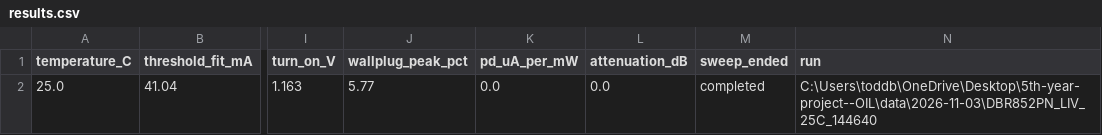
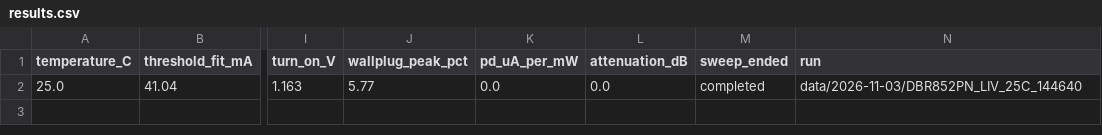
Before and after one commit to Toddb2/5th-year-project--OIL, a CSV file: results/characterisation/2026-11-03_DBR852PN/results.csv, drawn as a sheet; only a part is shown, gaps mark what is left out; the diff names each change by its address in the sheet, - before the commit and + after, or states it on an @@ line.

Commit message:
Stage 1 results: stability after warm-up and ripple period; drop empty PD figure; notes
- make_figures: stability after the first minute, warm-up drift and strongest ripple period;
  no monitor-PD figure when the photodiode reads zero
- Regenerated results/characterisation/2026-11-03_DBR852PN
- Bench notes: tuning log shows the TEC current getting into the thermistor reading

```diff
--- a/results/characterisation/2026-11-03_DBR852PN/results.csv
+++ b/results/characterisation/2026-11-03_DBR852PN/results.csv
-N2 (run): C:\Users\toddb\OneDrive\Desktop\5th-year-project--OIL\data\2026-11-03\DBR852PN_LIV_25C_144640
+N2 (run): data/2026-11-03/DBR852PN_LIV_25C_144640
```
Also changed, not shown: 13 other files.
